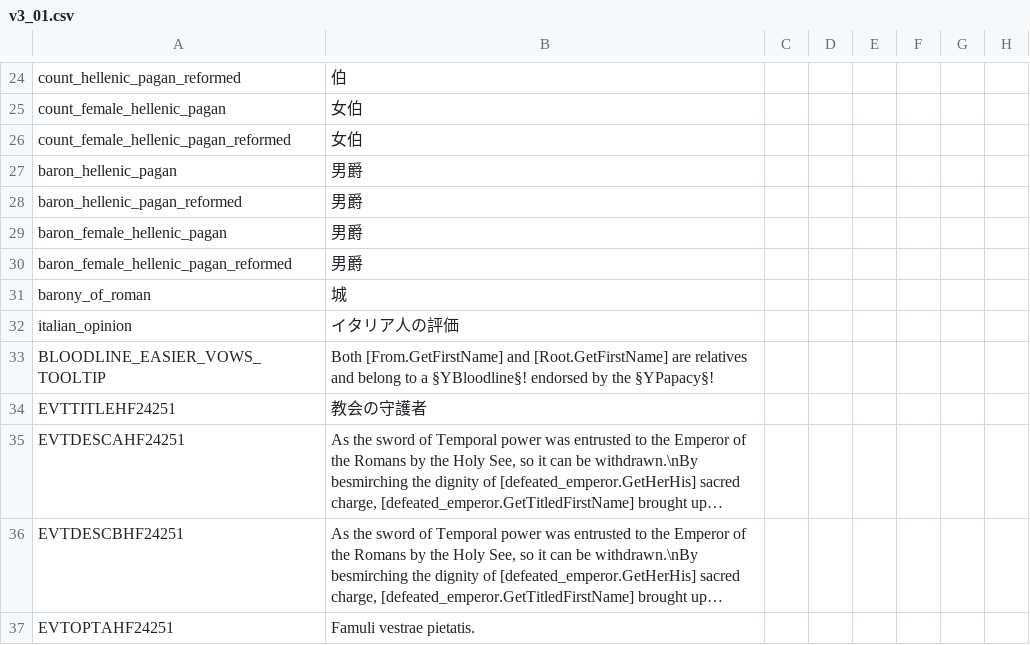
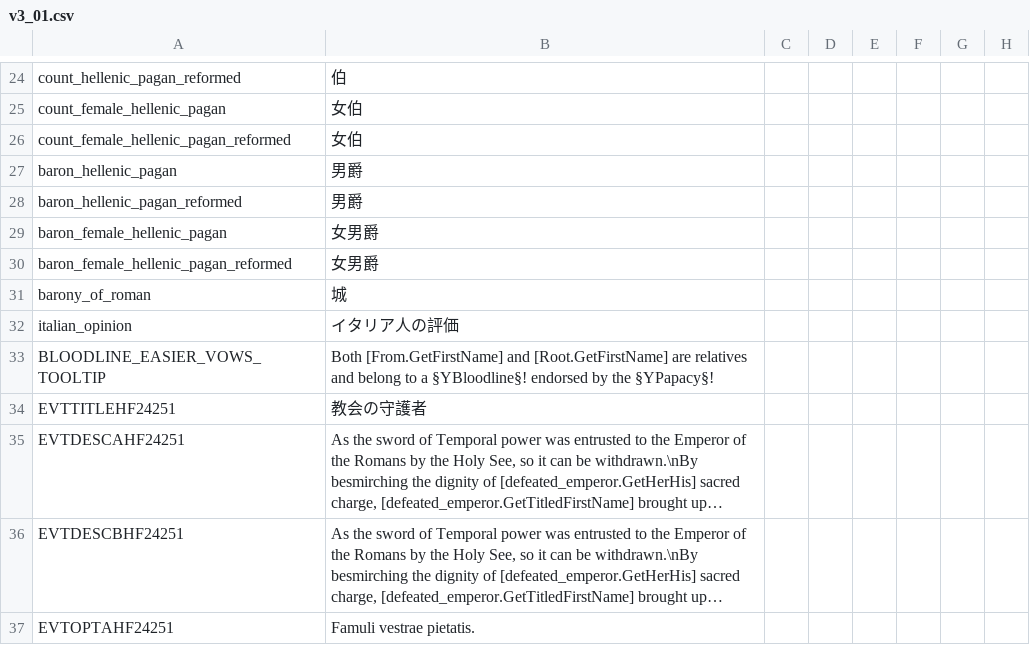
Before and after one commit to matanki-saito/CK2JPModAppendixI, a CSV file: source/localisation/v3_01.csv, drawn as a sheet; only a part is shown, gaps mark what is left out; long unchanged cells end in …; the diff names each change by its address in the sheet, - before the commit and + after, or states it on an @@ line.

```diff
--- a/source/localisation/v3_01.csv
+++ b/source/localisation/v3_01.csv
-B29:B30: 男爵
+B29:B30: 女男爵
```
Also changed, not shown: source/localisation/JadeDragon.csv, 1 other file.
